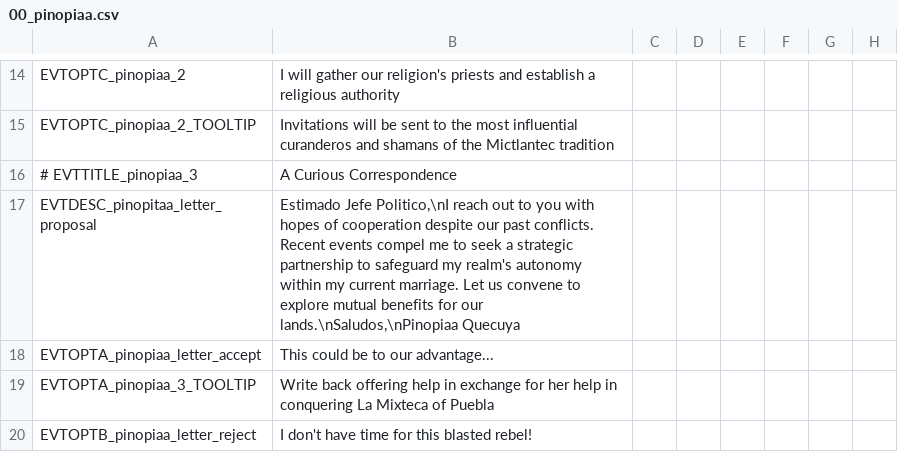
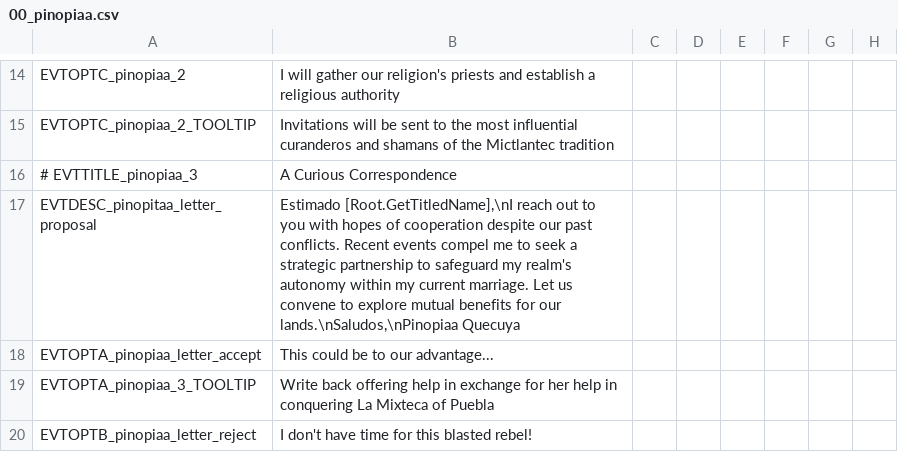
Before and after one commit to MrBadaniel/Aguila-o-Sol, a CSV file: localisation/00_pinopiaa.csv, drawn as a sheet; only a part is shown, gaps mark what is left out; the diff covers the shown part only; the diff names each change by its address in the sheet, - before the commit and + after, or states it on an @@ line.

```diff
--- a/localisation/00_pinopiaa.csv
+++ b/localisation/00_pinopiaa.csv
-B17: Estimado Jefe Politico,\nI reach out…
+B17: Estimado [Root.GetTitledName],\nI reach out…
```
Also changed, not shown: 8 added rows and 8 edited cells elsewhere in this file, 2 other files.
